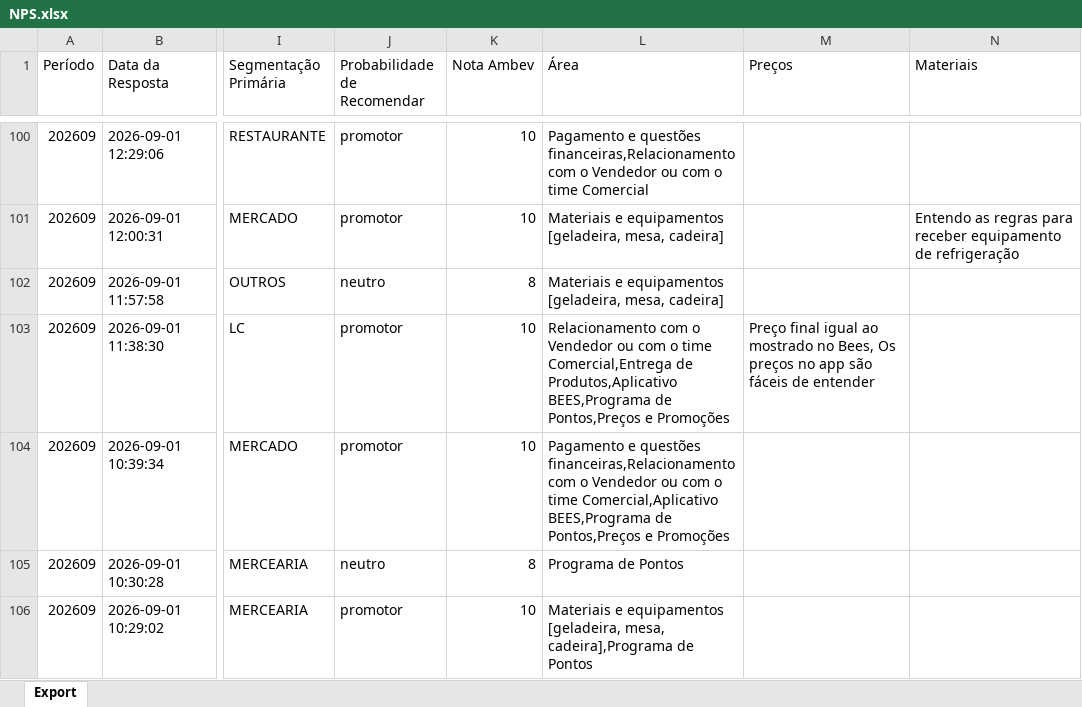
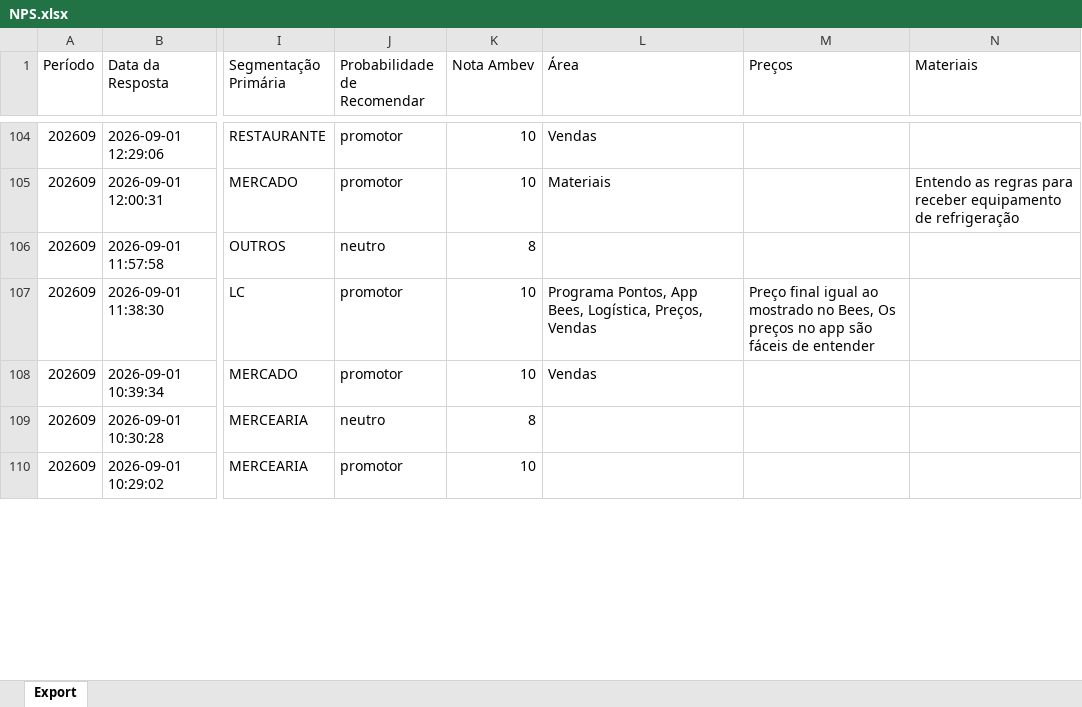
Before and after one commit to viniciuspalermo90-commits/Dashboard, an Excel workbook: NPS.xlsx, sheet Export, drawn as a sheet; only a part is shown, gaps mark what is left out; values as stored, in another font and other column widths than the file's, no borders; addresses are those after the commit; the diff covers the shown part only; the diff names each change by its address in the sheet, - before the commit and + after, or states it on an @@ line.

Commit message:
Atualização automática: NPS.xlsx

```diff
--- a/NPS.xlsx (sheet Export)
+++ b/NPS.xlsx (sheet Export)
-L104 (Área): Pagamento e questões financeiras,Relacionamento com o Vendedor ou com o time Comercial
+L104 (Área): Vendas
-L105 (Área): Materiais e equipamentos [geladeira, mesa, cadeira]
+L105 (Área): Materiais
-L106 (Área): Materiais e equipamentos [geladeira, mesa, cadeira]
+L106 (Área): (empty)
-L107 (Área): Relacionamento com o Vendedor ou com o time Comercial,Entrega de Produtos,Aplicativo BEES,Programa de Pontos,Preços e Promoções
+L107 (Área): Programa Pontos, App Bees, Logística, Preços, Vendas
-L108 (Área): Pagamento e questões financeiras,Relacionamento com o Vendedor ou com o time Comercial,Aplicativo BEES,Programa de Pontos,Preços e Promoções
+L108 (Área): Vendas
-L109 (Área): Programa de Pontos
+L109 (Área): (empty)
-L110 (Área): Materiais e equipamentos [geladeira, mesa, cadeira],Programa de Pontos
+L110 (Área): (empty)
```
Also changed, not shown: 4 added rows and 118 edited cells elsewhere in this sheet.
